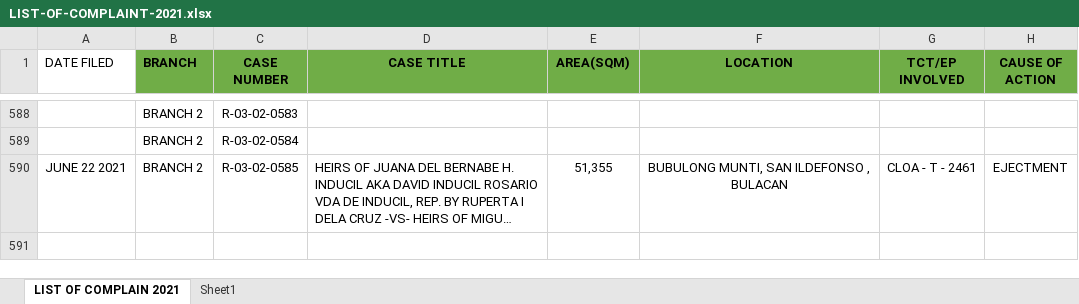
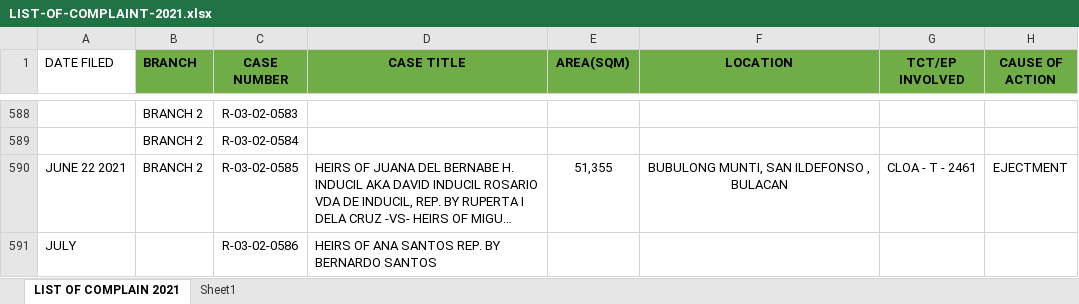
Before and after one commit to jltdev15/List-of-Complaints, an Excel workbook: LIST-OF-COMPLAINT-2021.xlsx, sheet LIST OF COMPLAIN 2021, drawn as a sheet; only a part is shown, gaps mark what is left out; long unchanged cells end in …; values as stored, in another font and other column widths than the file's, no borders; the diff names each change by its address in the sheet, - before the commit and + after, or states it on an @@ line.

Commit message:
Update LIST-OF-COMPLAINT-2021.xlsx

```diff
--- a/LIST-OF-COMPLAINT-2021.xlsx (sheet LIST OF COMPLAIN 2021)
+++ b/LIST-OF-COMPLAINT-2021.xlsx (sheet LIST OF COMPLAIN 2021)
+row 591: JULY |  | R-03-02-0586 | HEIRS OF ANA SANTOS REP. BY BERNARDO SANTOS
```
